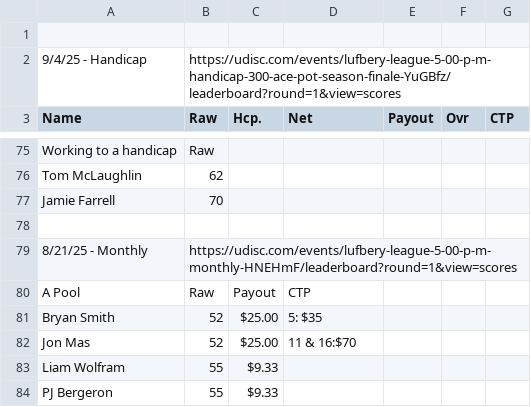
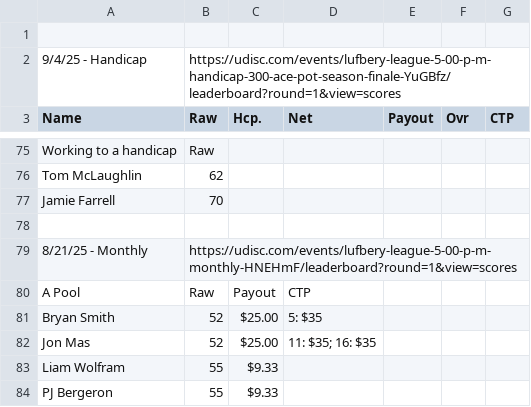
Before and after one commit to tylerjhanson/lufbery-disc-golf, a CSV file: src/data/wkres.csv, drawn as a sheet; only a part is shown, gaps mark what is left out.

Commit message:
Add files via upload

```diff
--- a/src/data/wkres.csv
+++ b/src/data/wkres.csv
@@ -81,3 +81,3 @@ A Pool,Raw,Payout,CTP,,,
 Bryan Smith,52,$25.00,5: $35,,,
-Jon Mas,52,$25.00,11 & 16:$70,,,
+Jon Mas,52,$25.00,11: $35; 16: $35,,,
 Liam Wolfram,55,$9.33,,,,
```
